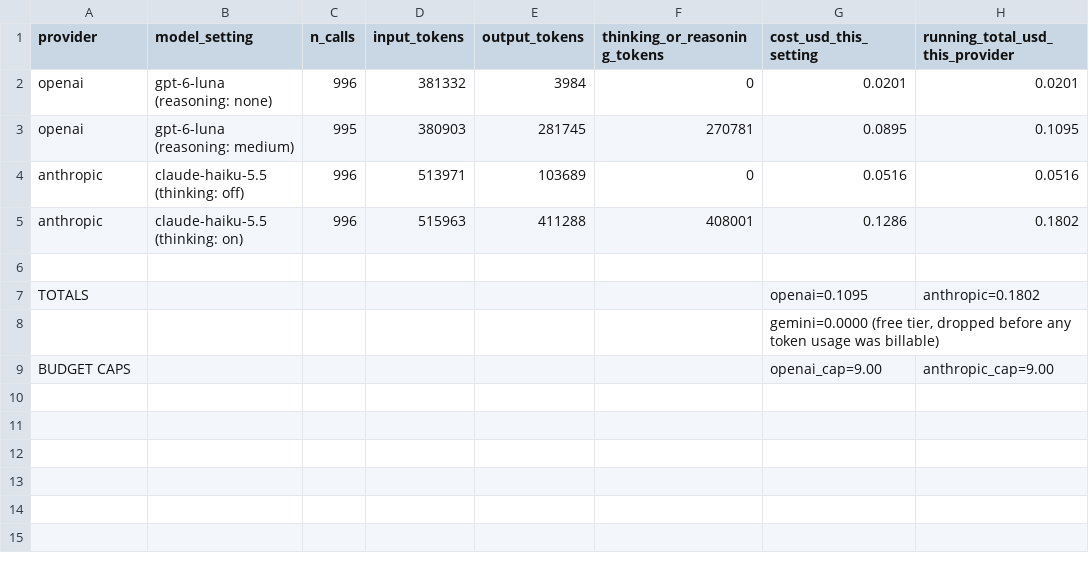
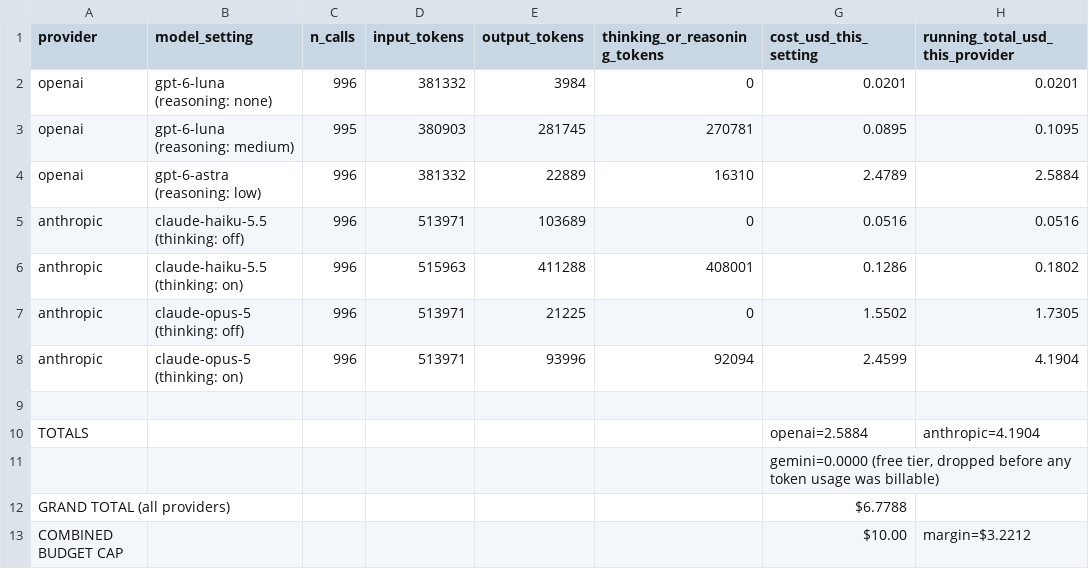
Before and after one commit to chandannaidu6/ai_mcq, a CSV file: results/cost_log.csv, drawn as a sheet.

```diff
--- a/results/cost_log.csv
+++ b/results/cost_log.csv
@@ -3,7 +3,11 @@ openai,gpt-6-luna (reasoning: none),996,381332,3984,0,0.0201,0.0201
 openai,gpt-6-luna (reasoning: medium),995,380903,281745,270781,0.0895,0.1095
+openai,gpt-6-astra (reasoning: low),996,381332,22889,16310,2.4789,2.5884
 anthropic,claude-haiku-5.5 (thinking: off),996,513971,103689,0,0.0516,0.0516
 anthropic,claude-haiku-5.5 (thinking: on),996,515963,411288,408001,0.1286,0.1802
+anthropic,claude-opus-5 (thinking: off),996,513971,21225,0,1.5502,1.7305
+anthropic,claude-opus-5 (thinking: on),996,513971,93996,92094,2.4599,4.1904
 
-TOTALS,,,,,,openai=0.1095,anthropic=0.1802
+TOTALS,,,,,,openai=2.5884,anthropic=4.1904
 ,,,,,,"gemini=0.0000 (free tier, dropped before any token usage was billable)",
-BUDGET CAPS,,,,,,openai_cap=9.00,anthropic_cap=9.00
+GRAND TOTAL (all providers),,,,,,$6.7788,
+COMBINED BUDGET CAP,,,,,,$10.00,margin=$3.2212
```
Also changed, not shown: 27 other files.
